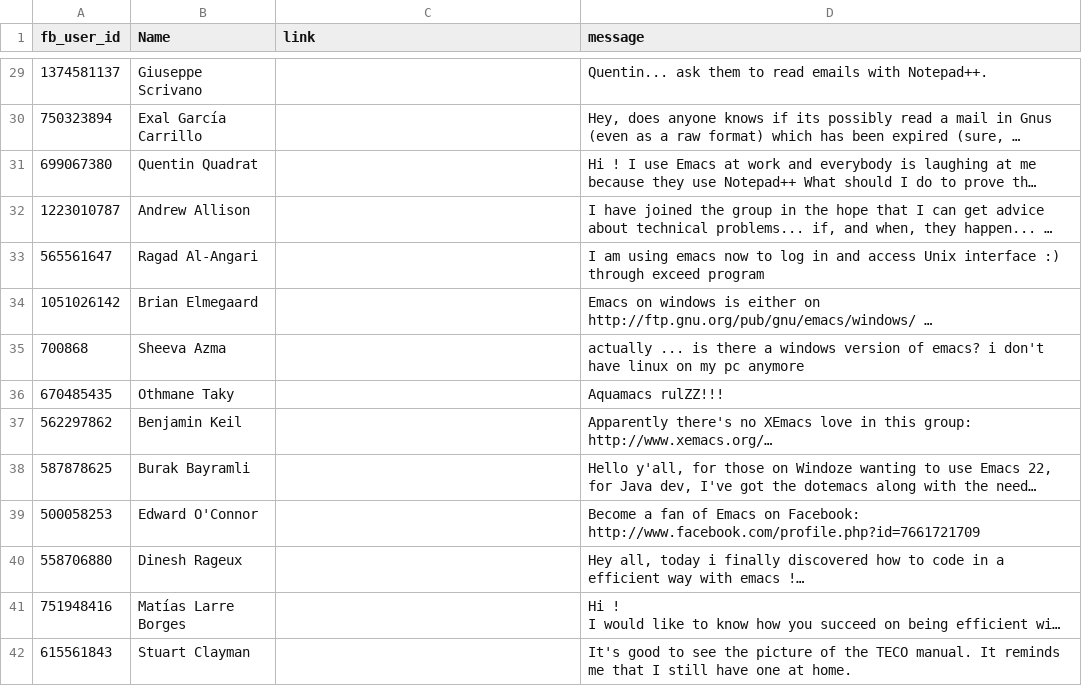
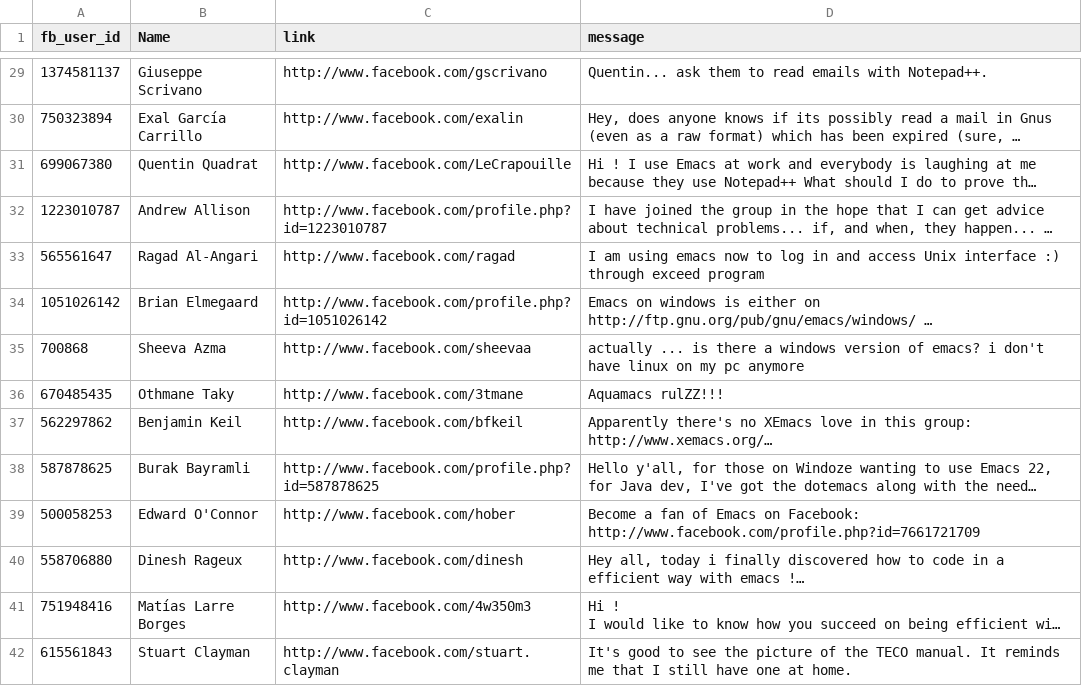
Before and after one commit to willyw/scrapfb, a CSV file: faster_csv/owner/1/4_1.csv, drawn as a sheet; only a part is shown, gaps mark what is left out; long unchanged cells end in …; the diff covers the shown part only; the diff names each change by its address in the sheet, - before the commit and + after, or states it on an @@ line.

```diff
--- a/faster_csv/owner/1/4_1.csv
+++ b/faster_csv/owner/1/4_1.csv
-C29 (link): (empty)
+C29 (link): http://www.facebook.com/gscrivano
-C30 (link): (empty)
+C30 (link): http://www.facebook.com/exalin
-C31 (link): (empty)
+C31 (link): http://www.facebook.com/LeCrapouille
-C32 (link): (empty)
+C32 (link): http://www.facebook.com/profile.php?id=1223010787
-C33 (link): (empty)
+C33 (link): http://www.facebook.com/ragad
-C34 (link): (empty)
+C34 (link): http://www.facebook.com/profile.php?id=1051026142
-C35 (link): (empty)
+C35 (link): http://www.facebook.com/sheevaa
-C36 (link): (empty)
+C36 (link): http://www.facebook.com/3tmane
-C37 (link): (empty)
+C37 (link): http://www.facebook.com/bfkeil
-C38 (link): (empty)
+C38 (link): http://www.facebook.com/profile.php?id=587878625
-C39 (link): (empty)
+C39 (link): http://www.facebook.com/hober
-C40 (link): (empty)
+C40 (link): http://www.facebook.com/dinesh
-C41 (link): (empty)
+C41 (link): http://www.facebook.com/4w350m3
-C42 (link): (empty)
+C42 (link): http://www.facebook.com/stuart.clayman
```
Also changed, not shown: 42 edited cells elsewhere in this file, 1 other file.
